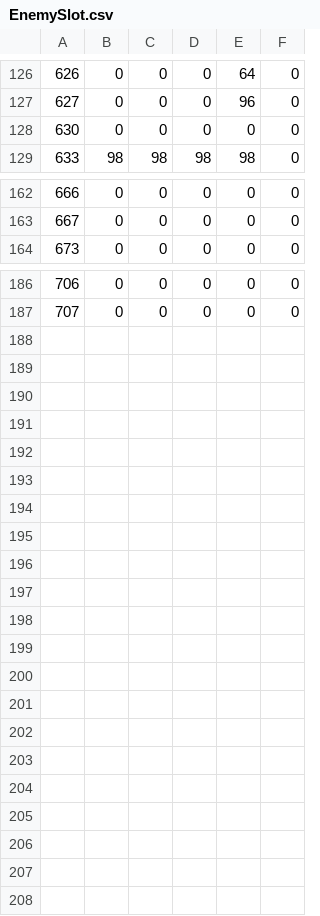
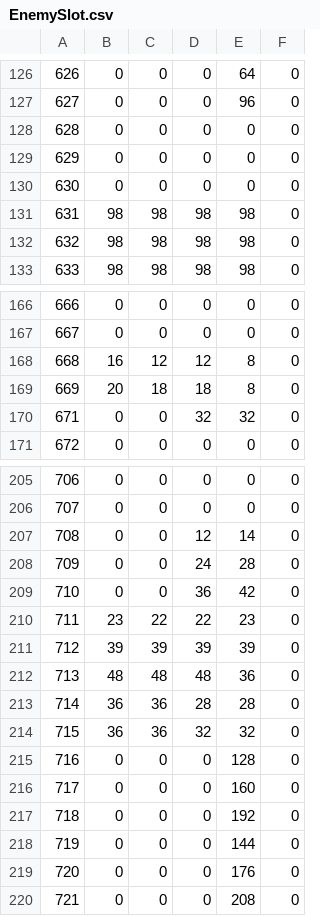
Before and after one commit to fujieda/KancolleSniffer, a CSV file: Data/EnemySlot.csv, drawn as a sheet; only a part is shown, gaps mark what is left out; the diff covers the shown part only; the diff names each change by its address in the sheet, - before the commit and + after, or states it on an @@ line.

Commit message:
現時点で実装されているすべての敵の制空値を計算できるようにする

```diff
--- a/Data/EnemySlot.csv
+++ b/Data/EnemySlot.csv
@@ column A renumbered between rows 128 and 176 @@
+row 129: 629 | 0 | 0 | 0 | 0 | 0
+row 130: 630 | 0 | 0 | 0 | 0 | 0
+row 131: 631 | 98 | 98 | 98 | 98 | 0
+row 132: 632 | 98 | 98 | 98 | 98 | 0
+row 168: 668 | 16 | 12 | 12 | 8 | 0
+row 169: 669 | 20 | 18 | 18 | 8 | 0
+row 170: 671 | 0 | 0 | 32 | 32 | 0
+row 207: 708 | 0 | 0 | 12 | 14 | 0
+row 208: 709 | 0 | 0 | 24 | 28 | 0
+row 209: 710 | 0 | 0 | 36 | 42 | 0
+row 210: 711 | 23 | 22 | 22 | 23 | 0
+row 211: 712 | 39 | 39 | 39 | 39 | 0
+row 212: 713 | 48 | 48 | 48 | 36 | 0
+row 213: 714 | 36 | 36 | 28 | 28 | 0
+row 214: 715 | 36 | 36 | 32 | 32 | 0
+row 215: 716 | 0 | 0 | 0 | 128 | 0
+row 216: 717 | 0 | 0 | 0 | 160 | 0
+row 217: 718 | 0 | 0 | 0 | 192 | 0
+row 218: 719 | 0 | 0 | 0 | 144 | 0
+row 219: 720 | 0 | 0 | 0 | 176 | 0
+row 220: 721 | 0 | 0 | 0 | 208 | 0
```
Also changed, not shown: 12 added rows elsewhere in this file.
